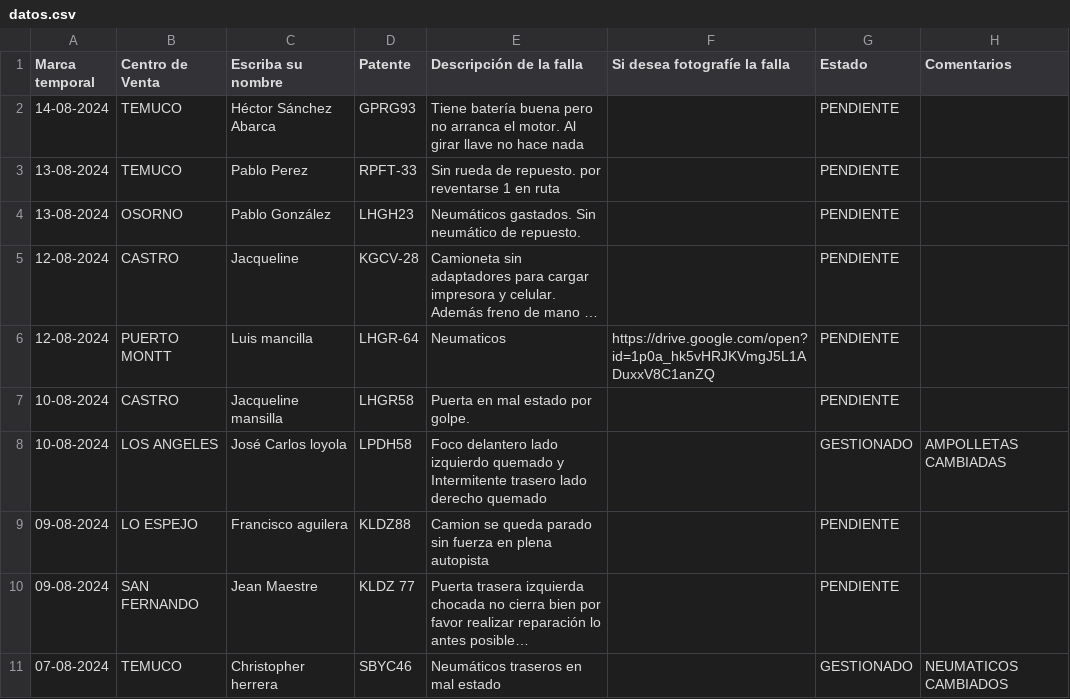
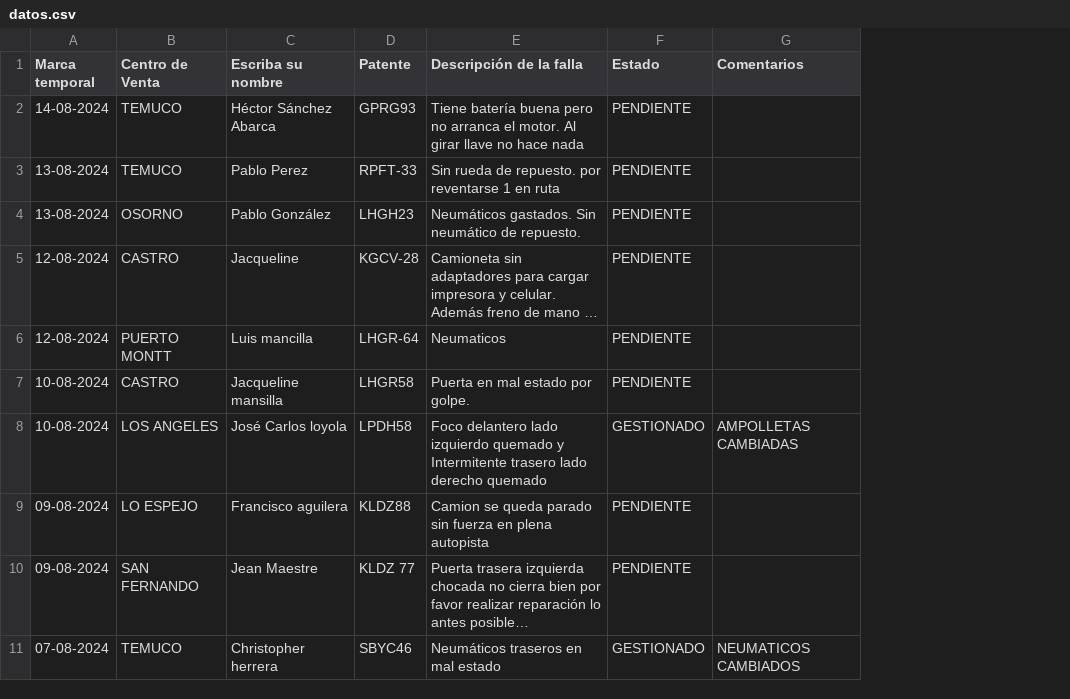
Before and after one commit to M4rc3l0789/SolicitudVendedoresMar, a CSV file: datos.csv, drawn as a sheet; only a part is shown; long unchanged cells end in …; the diff names each change by its address in the sheet, - before the commit and + after, or states it on an @@ line.

Commit message:
Add files via upload

```diff
--- a/datos.csv
+++ b/datos.csv
-column F (Si desea fotografíe la falla), row 6: https://drive.google.com/open?id=1p0a_hk5vHRJKVmgJ5L1ADuxxV8C1anZQ
```
